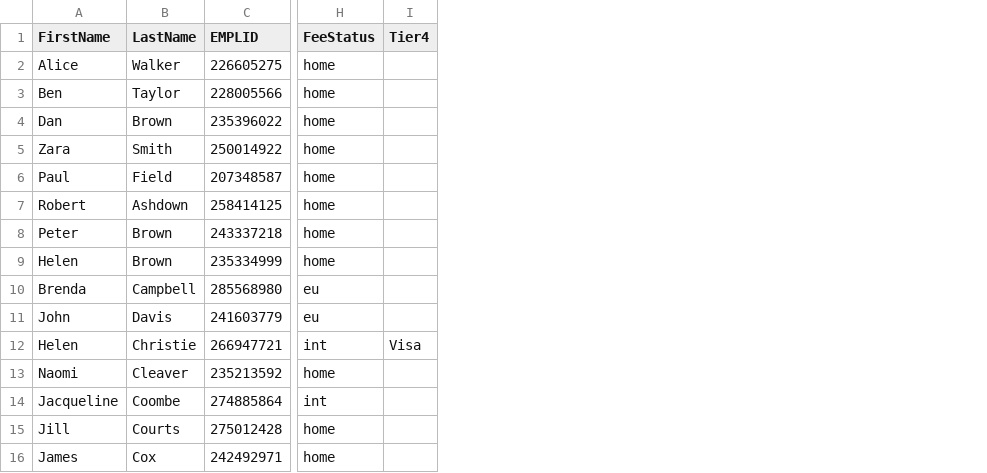
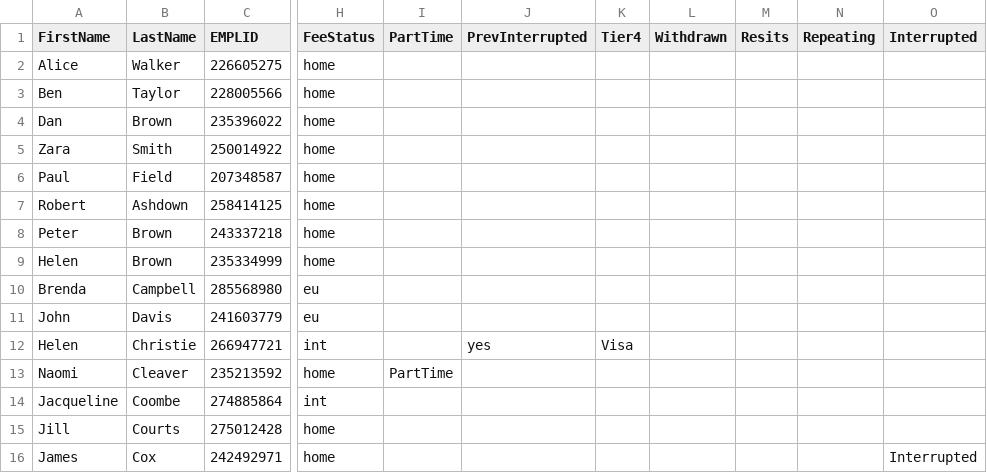
Before and after one commit to drmikeuk/engage, a CSV file: _data/dummyTutees.csv, drawn as a sheet; only a part is shown, gaps mark what is left out; the diff names each change by its address in the sheet, - before the commit and + after, or states it on an @@ line.

```diff
--- a/_data/dummyTutees.csv
+++ b/_data/dummyTutees.csv
+column I (PartTime), row 13: PartTime
+column J (PrevInterrupted), row 12: yes
+column L (Withdrawn), empty
+column M (Resits), empty
+column N (Repeating), empty
+column O (Interrupted), row 16: Interrupted
```
Also changed, not shown: _data/dummyTier4.csv, 8 other files.
